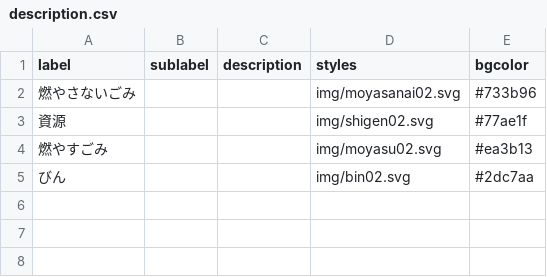
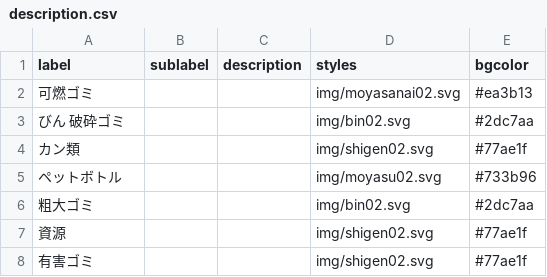
Before and after one commit to tokushima5374/awashi, a CSV file: data/description.csv, drawn as a sheet.

Commit message:
Update description.csv

```diff
--- a/data/description.csv
+++ b/data/description.csv
@@ -1,5 +1,8 @@
 label,sublabel,description,styles,bgcolor
-燃やさないごみ,,,img/moyasanai02.svg,#733b96
+可燃ゴミ,,,img/moyasanai02.svg,#ea3b13
+びん　破砕ゴミ,,,img/bin02.svg,#2dc7aa
+カン類,,,img/shigen02.svg,#77ae1f
+ペットボトル,,,img/moyasu02.svg,#733b96
+粗大ゴミ,,,img/bin02.svg,#2dc7aa
 資源,,,img/shigen02.svg,#77ae1f
-燃やすごみ,,,img/moyasu02.svg,#ea3b13
-びん,,,img/bin02.svg,#2dc7aa
+有害ゴミ,,,img/shigen02.svg,#77ae1f
```
